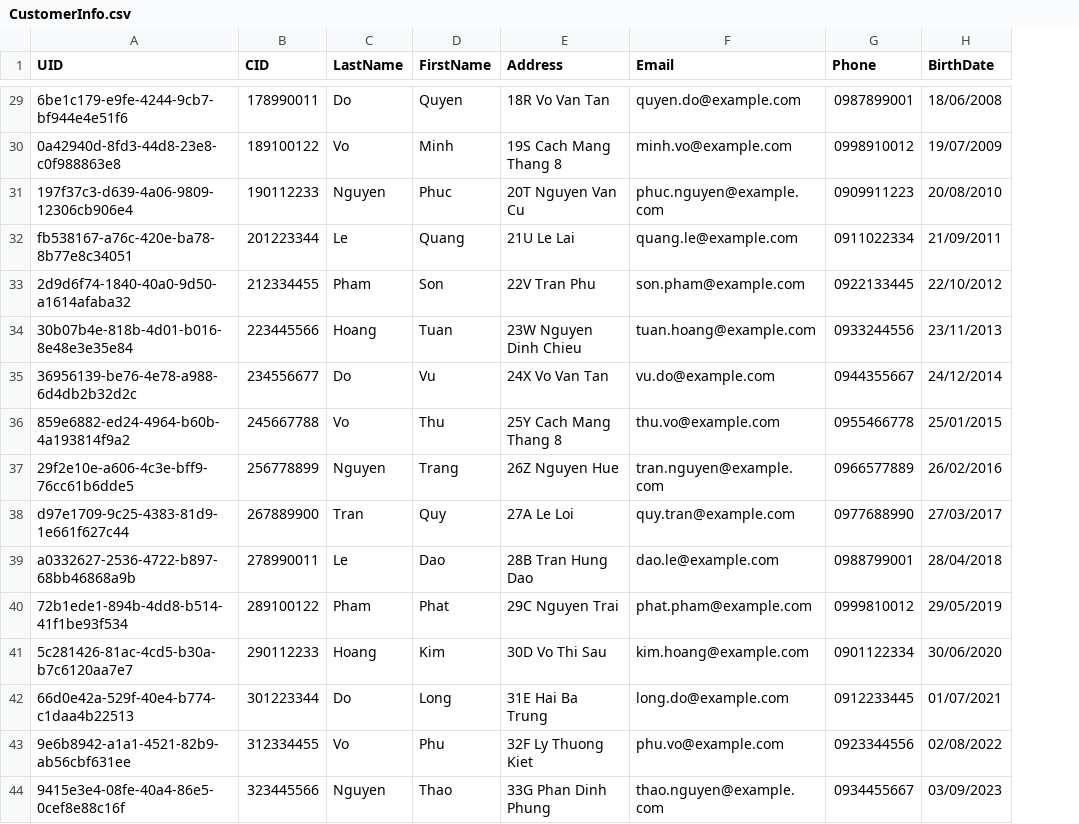
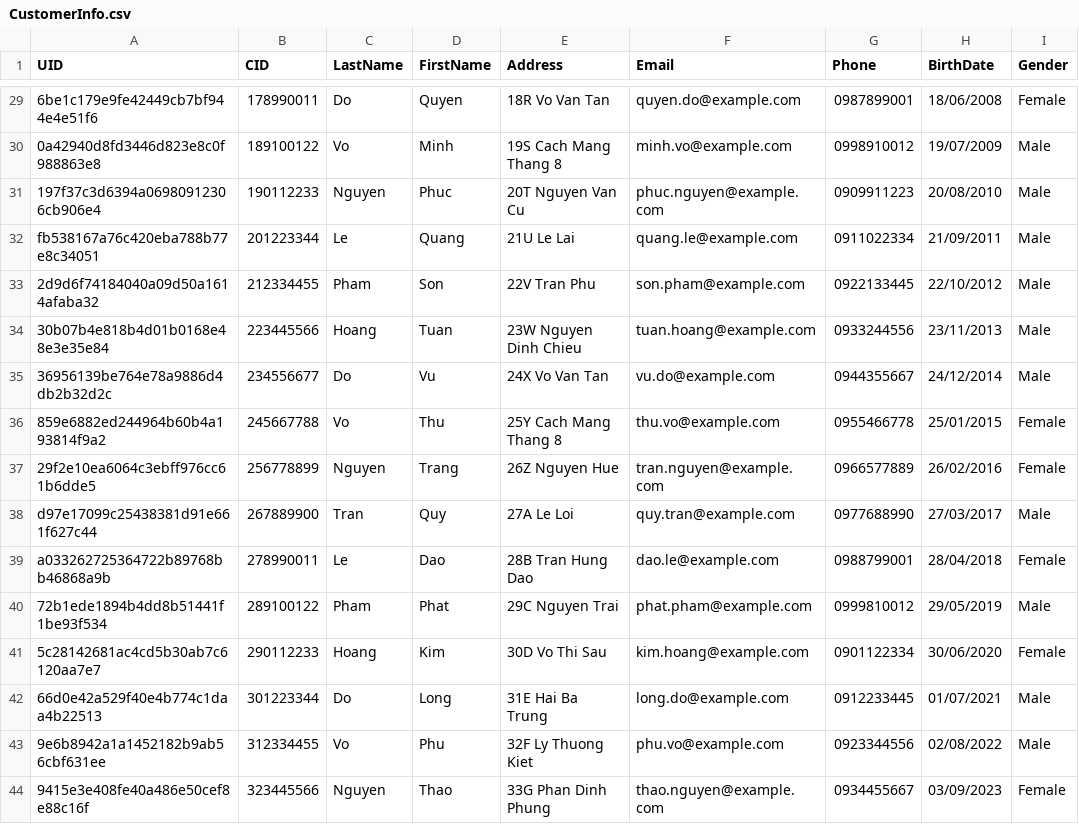
Before and after one commit to Datgh37/team-project-OOP-1, a CSV file: Data/CustomerInfo.csv, drawn as a sheet; only a part is shown, gaps mark what is left out; the diff covers the shown part only; the diff names each change by its address in the sheet, - before the commit and + after, or states it on an @@ line.

```diff
--- a/Data/CustomerInfo.csv
+++ b/Data/CustomerInfo.csv
+column I (Gender), rows 29-44: Female | Male | Male | Male | Male | Male | Male | Female | Female | Male | Female | Male | Female | Male | Male | Female
-A29 (UID): 6be1c179-e9fe-4244-9cb7-bf944e4e51f6
+A29 (UID): 6be1c179e9fe42449cb7bf944e4e51f6
-A30 (UID): 0a42940d-8fd3-44d8-23e8-c0f988863e8
+A30 (UID): 0a42940d8fd3446d823e8c0f988863e8
-A31 (UID): 197f37c3-d639-4a06-9809-12306cb906e4
+A31 (UID): 197f37c3d6394a06980912306cb906e4
-A32 (UID): fb538167-a76c-420e-ba78-8b77e8c34051
+A32 (UID): fb538167a76c420eba788b77e8c34051
-A33 (UID): 2d9d6f74-1840-40a0-9d50-a1614afaba32
+A33 (UID): 2d9d6f74184040a09d50a1614afaba32
-A34 (UID): 30b07b4e-818b-4d01-b016-8e48e3e35e84
+A34 (UID): 30b07b4e818b4d01b0168e48e3e35e84
-A35 (UID): 36956139-be76-4e78-a988-6d4db2b32d2c
+A35 (UID): 36956139be764e78a9886d4db2b32d2c
-A36 (UID): 859e6882-ed24-4964-b60b-4a193814f9a2
+A36 (UID): 859e6882ed244964b60b4a193814f9a2
-A37 (UID): 29f2e10e-a606-4c3e-bff9-76cc61b6dde5
+A37 (UID): 29f2e10ea6064c3ebff976cc61b6dde5
-A38 (UID): d97e1709-9c25-4383-81d9-1e661f627c44
+A38 (UID): d97e17099c25438381d91e661f627c44
-A39 (UID): a0332627-2536-4722-b897-68bb46868a9b
+A39 (UID): a033262725364722b89768bb46868a9b
-A40 (UID): 72b1ede1-894b-4dd8-b514-41f1be93f534
+A40 (UID): 72b1ede1894b4dd8b51441f1be93f534
-A41 (UID): 5c281426-81ac-4cd5-b30a-b7c6120aa7e7
+A41 (UID): 5c28142681ac4cd5b30ab7c6120aa7e7
-A42 (UID): 66d0e42a-529f-40e4-b774-c1daa4b22513
+A42 (UID): 66d0e42a529f40e4b774c1daa4b22513
-A43 (UID): 9e6b8942-a1a1-4521-82b9-ab56cbf631ee
+A43 (UID): 9e6b8942a1a1452182b9ab56cbf631ee
-A44 (UID): 9415e3e4-08fe-40a4-86e5-0cef8e88c16f
+A44 (UID): 9415e3e408fe40a486e50cef8e88c16f
```
Also changed, not shown: 31 edited cells elsewhere in this file, Data/AccountInfo.csv, 21 other files.
